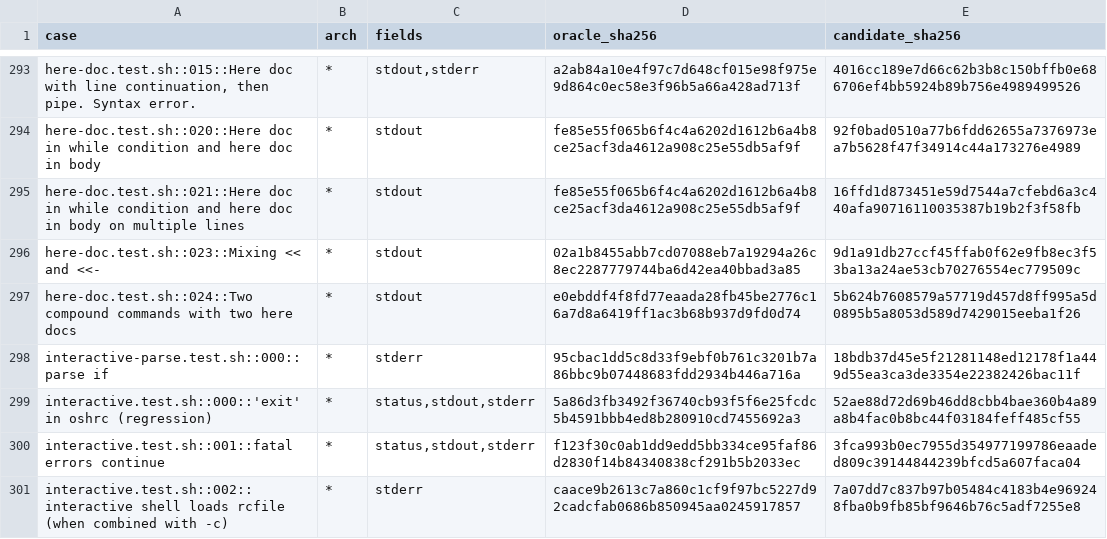
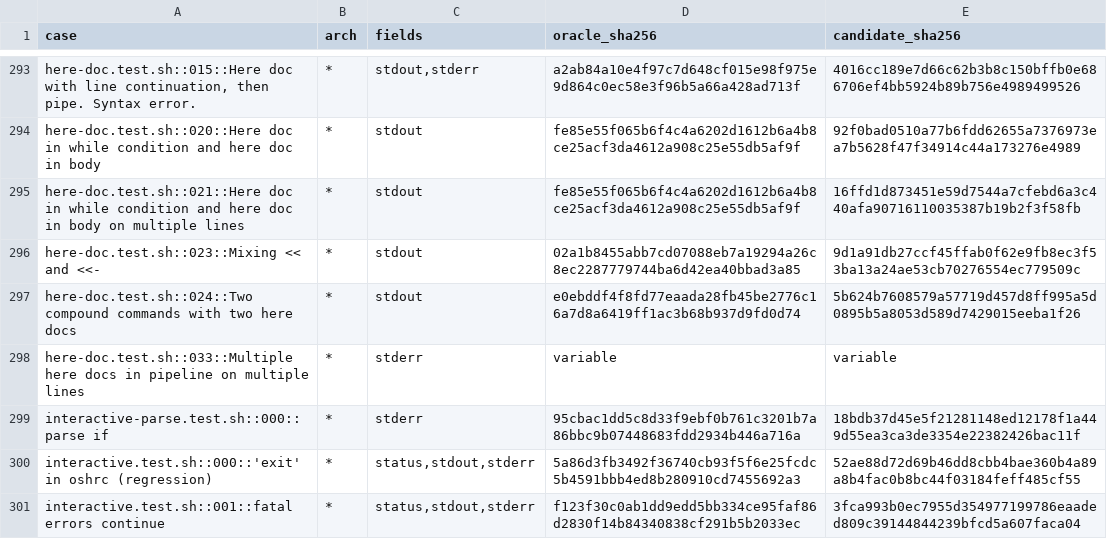
Before and after one commit to cupidthecat/cherubsh, a TSV file: crates/test-harness/oils-known-mismatches.tsv, drawn as a sheet; only a part is shown, gaps mark what is left out; the shorter side is filled out with more unchanged rows; the diff names each change by its address in the sheet, - before the commit and + after, or states it on an @@ line.

Commit message:
test(oils): allow heredoc stderr race

```diff
--- a/crates/test-harness/oils-known-mismatches.tsv
+++ b/crates/test-harness/oils-known-mismatches.tsv
+row 298: here-doc.test.sh::033::Multiple here docs in pipeline on multiple lines | * | stderr | variable | variable
```
Also changed, not shown: 1 other file.
